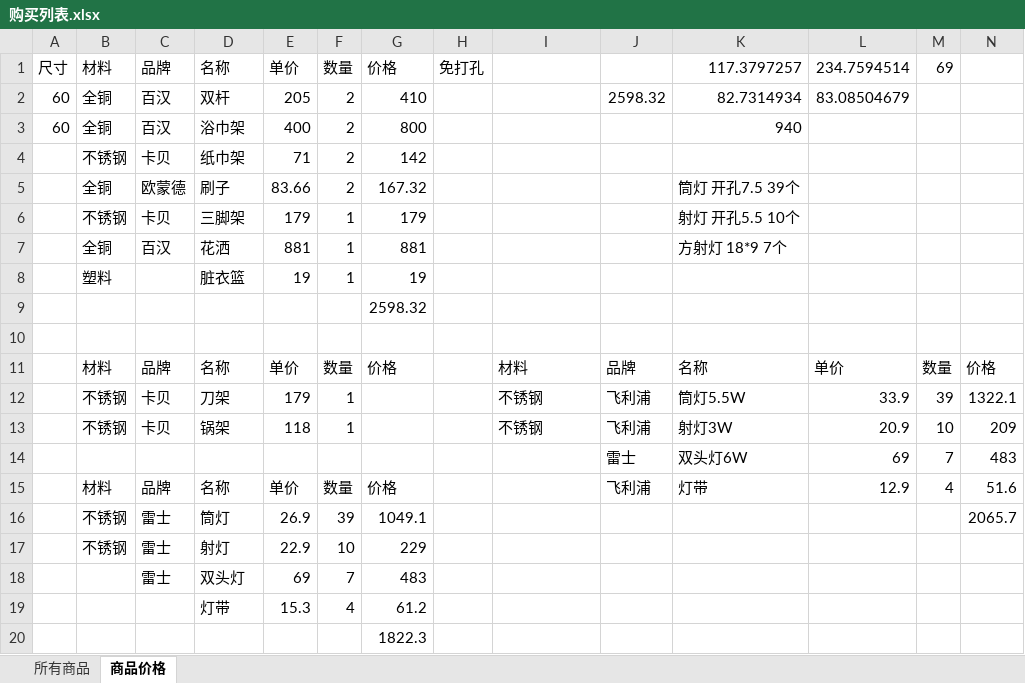
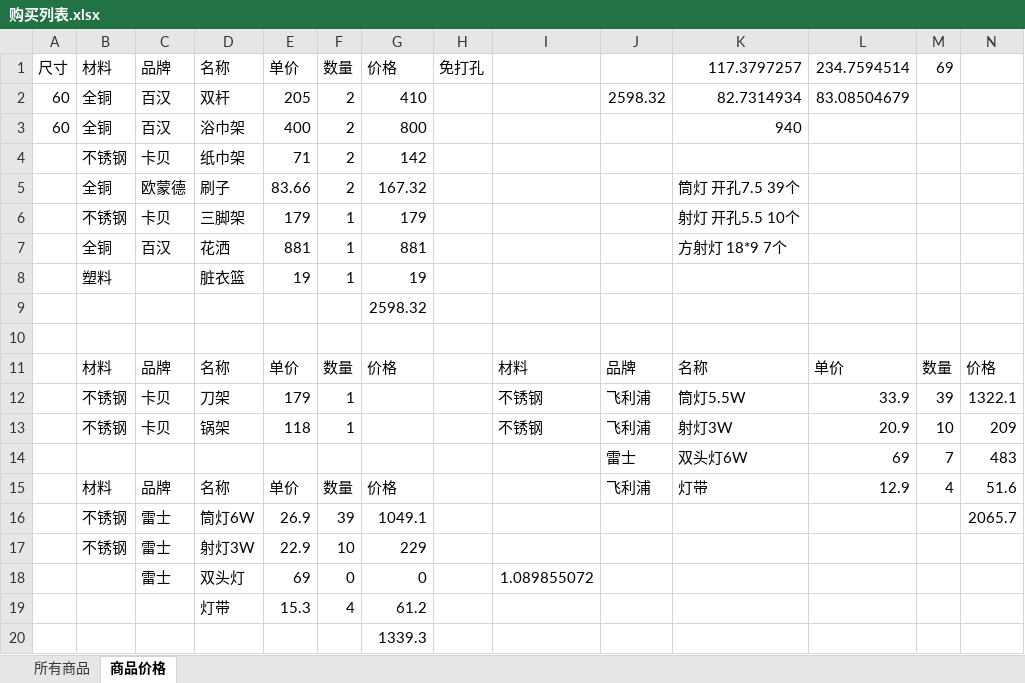
Before and after one commit to ifeelingsNow/MyHouse, an Excel workbook: 购买列表.xlsx, sheet 商品价格, drawn as a sheet; values as stored, in another font and other column widths than the file's, no borders; table styles not drawn; the diff names each change by its address in the sheet, - before the commit and + after, or states it on an @@ line.

```diff
--- a/购买列表.xlsx (sheet 商品价格)
+++ b/购买列表.xlsx (sheet 商品价格)
-D16: 筒灯
+D16: 筒灯6W
-D17: 射灯
+D17: 射灯3W
-F18: 7
+F18: 0
-G18: 483
+G18: 0
-I18: (empty)
+I18: 1.089855072
-G20: 1822.3
+G20: 1339.3
```
Also changed, not shown: sheet 所有商品.
